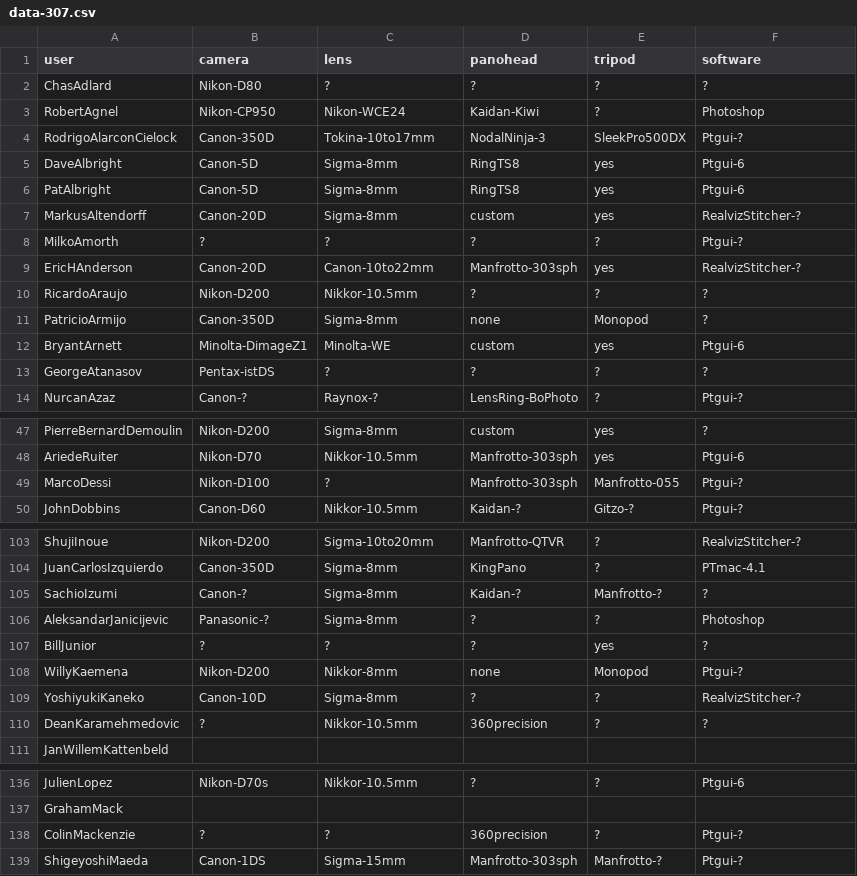
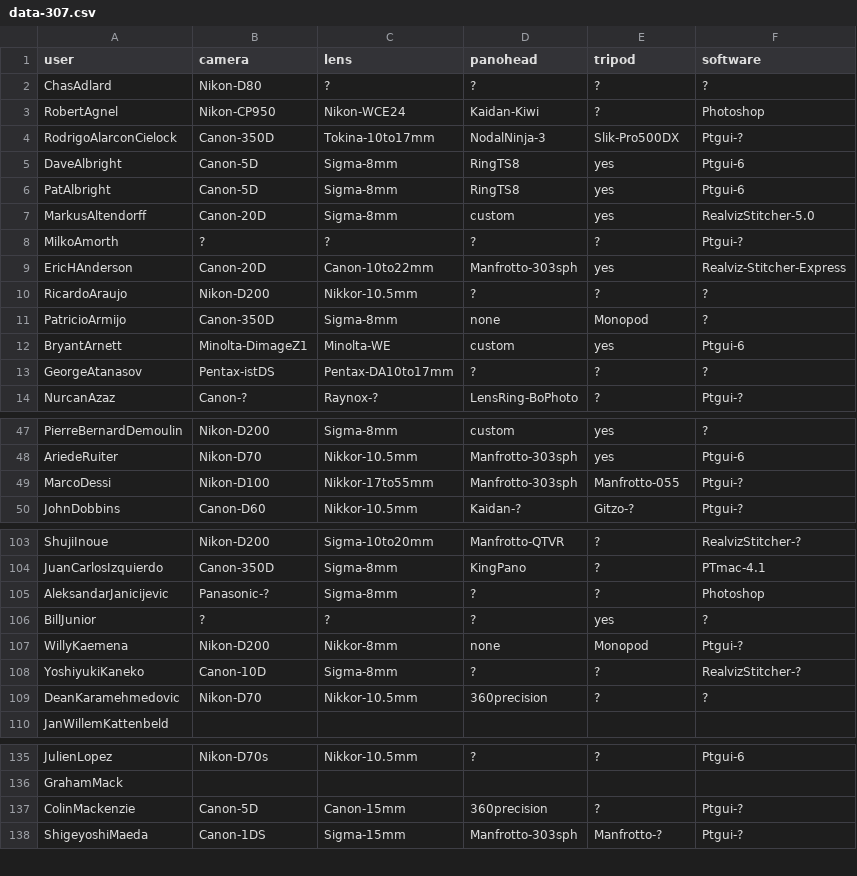
Before and after one commit to thatch/wwp-equipment, a CSV file: new/data-307.csv, drawn as a sheet; only a part is shown, gaps mark what is left out; the diff covers the shown part only.

Commit message:
Rebuilt datafiles; some ignores on directories
git-svn-id: file:///Users/tim/code/svn/lab/projects/wwp_cameras@529 06e47c9d-c3fa-0310-a1eb-fed8b13e9daa

```diff
--- a/new/data-307.csv
+++ b/new/data-307.csv
@@ -3,8 +3,8 @@ ChasAdlard,Nikon-D80,?,?,?,?
 RobertAgnel,Nikon-CP950,Nikon-WCE24,Kaidan-Kiwi,?,Photoshop
-RodrigoAlarconCielock,Canon-350D,Tokina-10to17mm,NodalNinja-3,SleekPro500DX,Ptgui-?
+RodrigoAlarconCielock,Canon-350D,Tokina-10to17mm,NodalNinja-3,Slik-Pro500DX,Ptgui-?
 DaveAlbright,Canon-5D,Sigma-8mm,RingTS8,yes,Ptgui-6
 PatAlbright,Canon-5D,Sigma-8mm,RingTS8,yes,Ptgui-6
-MarkusAltendorff,Canon-20D,Sigma-8mm,custom,yes,RealvizStitcher-?
+MarkusAltendorff,Canon-20D,Sigma-8mm,custom,yes,RealvizStitcher-5.0
 MilkoAmorth,?,?,?,?,Ptgui-?
-EricHAnderson,Canon-20D,Canon-10to22mm,Manfrotto-303sph,yes,RealvizStitcher-?
+EricHAnderson,Canon-20D,Canon-10to22mm,Manfrotto-303sph,yes,Realviz-Stitcher-Express
 RicardoAraujo,Nikon-D200,Nikkor-10.5mm,?,?,?
@@ -12,3 +12,3 @@ PatricioArmijo,Canon-350D,Sigma-8mm,none,Monopod,?
 BryantArnett,Minolta-DimageZ1,Minolta-WE,custom,yes,Ptgui-6
-GeorgeAtanasov,Pentax-istDS,?,?,?,?
+GeorgeAtanasov,Pentax-istDS,Pentax-DA10to17mm,?,?,?
 NurcanAzaz,Canon-?,Raynox-?,LensRing-BoPhoto,?,Ptgui-?
@@ -48,3 +48,3 @@ PierreBernardDemoulin,Nikon-D200,Sigma-8mm,custom,yes,?
 AriedeRuiter,Nikon-D70,Nikkor-10.5mm,Manfrotto-303sph,yes,Ptgui-6
-MarcoDessi,Nikon-D100,?,Manfrotto-303sph,Manfrotto-055,Ptgui-?
+MarcoDessi,Nikon-D100,Nikkor-17to55mm,Manfrotto-303sph,Manfrotto-055,Ptgui-?
 JohnDobbins,Canon-D60,Nikkor-10.5mm,Kaidan-?,Gitzo-?,Ptgui-?
@@ -104,3 +104,2 @@ ShujiInoue,Nikon-D200,Sigma-10to20mm,Manfrotto-QTVR,?,RealvizStitcher-?
 JuanCarlosIzquierdo,Canon-350D,Sigma-8mm,KingPano,?,PTmac-4.1
-SachioIzumi,Canon-?,Sigma-8mm,Kaidan-?,Manfrotto-?,?
 AleksandarJanicijevic,Panasonic-?,Sigma-8mm,?,?,Photoshop
@@ -109,3 +108,3 @@ WillyKaemena,Nikon-D200,Nikkor-8mm,none,Monopod,Ptgui-?
 YoshiyukiKaneko,Canon-10D,Sigma-8mm,?,?,RealvizStitcher-?
-DeanKaramehmedovic,?,Nikkor-10.5mm,360precision,?,?
+DeanKaramehmedovic,Nikon-D70,Nikkor-10.5mm,360precision,?,?
 JanWillemKattenbeld
@@ -137,3 +136,3 @@ JulienLopez,Nikon-D70s,Nikkor-10.5mm,?,?,Ptgui-6
 GrahamMack
-ColinMackenzie,?,?,360precision,?,Ptgui-?
+ColinMackenzie,Canon-5D,Canon-15mm,360precision,?,Ptgui-?
 ShigeyoshiMaeda,Canon-1DS,Sigma-15mm,Manfrotto-303sph,Manfrotto-?,Ptgui-?
```
Also changed, not shown: 1 moved row and 6 edited cells elsewhere in this file, new/data-1205.csv, new/data-1206.csv, 18 other files.
